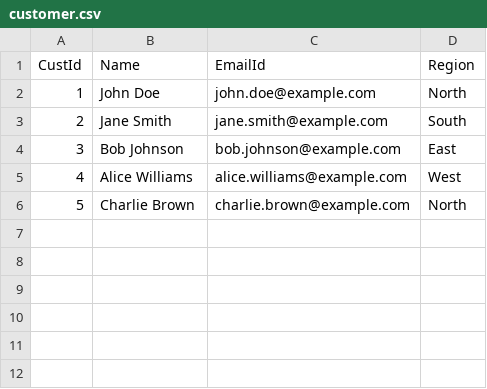
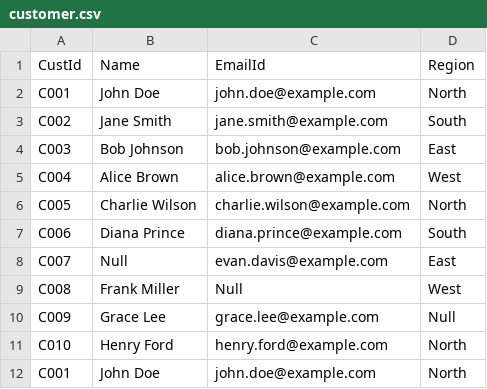
Before and after one commit to sayyam2002/sdlc_code, a CSV file: glue_pyspark/sample_data/customer.csv, drawn as a sheet.

```diff
--- a/glue_pyspark/sample_data/customer.csv
+++ b/glue_pyspark/sample_data/customer.csv
@@ -1,6 +1,12 @@
 CustId,Name,EmailId,Region
-1,John Doe,john.doe@example.com,North
-2,Jane Smith,jane.smith@example.com,South
-3,Bob Johnson,bob.johnson@example.com,East
-4,Alice Williams,alice.williams@example.com,West
-5,Charlie Brown,charlie.brown@example.com,North
+C001,John Doe,john.doe@example.com,North
+C002,Jane Smith,jane.smith@example.com,South
+C003,Bob Johnson,bob.johnson@example.com,East
+C004,Alice Brown,alice.brown@example.com,West
+C005,Charlie Wilson,charlie.wilson@example.com,North
+C006,Diana Prince,diana.prince@example.com,South
+C007,Null,evan.davis@example.com,East
+C008,Frank Miller,Null,West
+C009,Grace Lee,grace.lee@example.com,Null
+C010,Henry Ford,henry.ford@example.com,North
+C001,John Doe,john.doe@example.com,North
```
Also changed, not shown: glue_pyspark/sample_data/order.csv, 15 other files.
